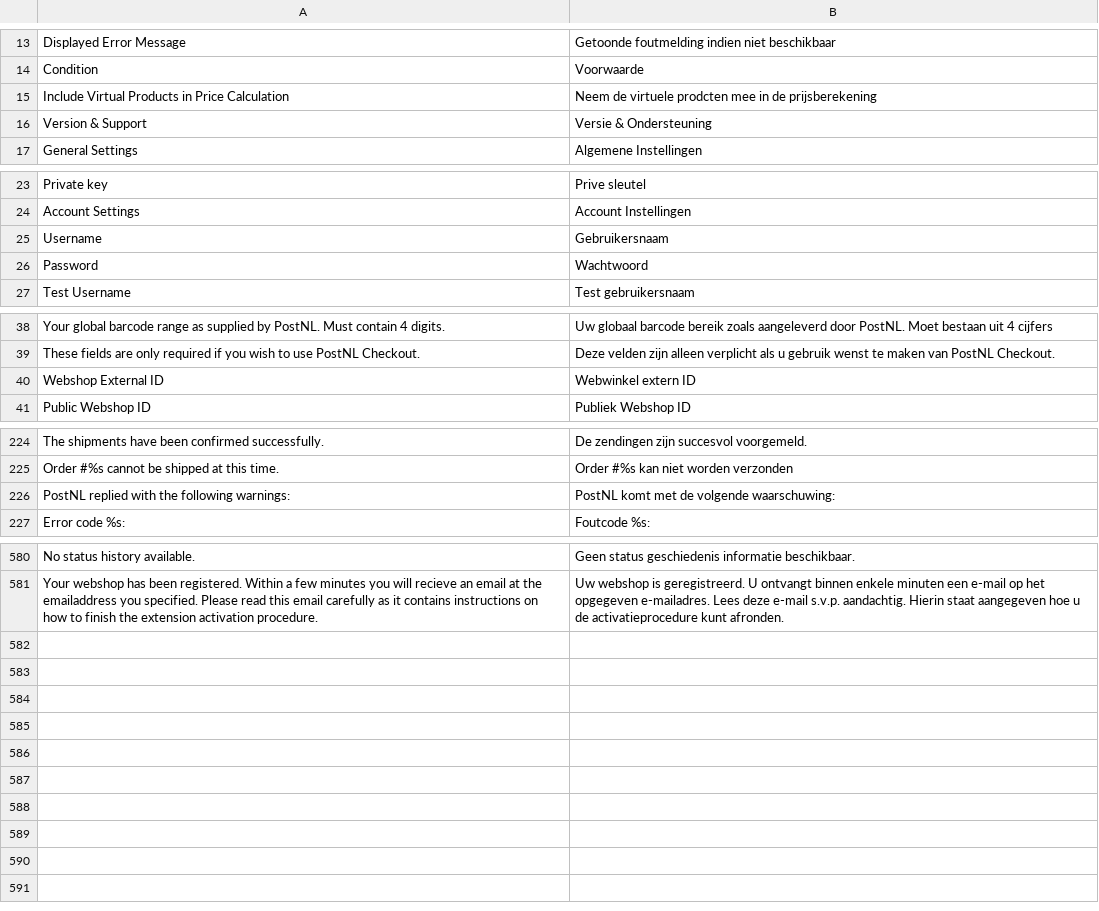
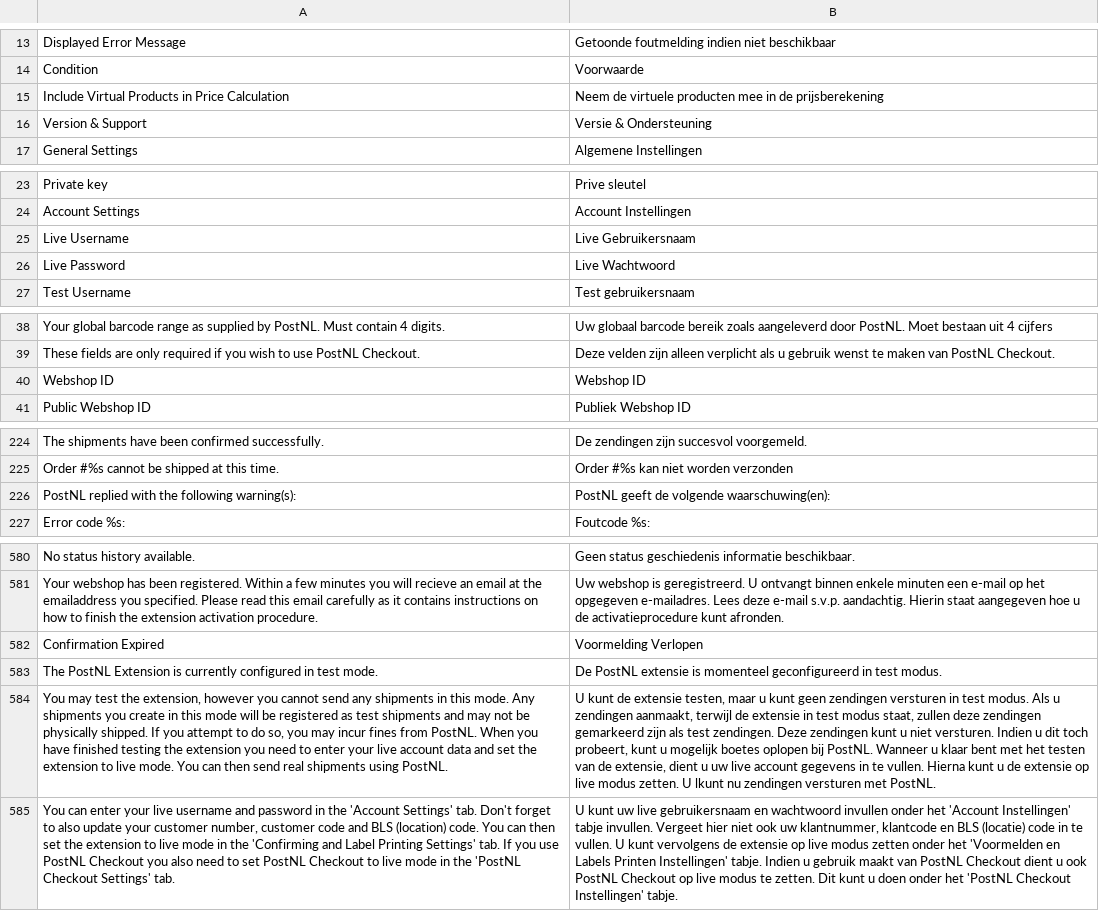
Before and after one commit to postnl/postnl-magento1-End-of-life, a CSV file: app/locale/nl_NL/TIG_PostNL.csv, drawn as a sheet; only a part is shown, gaps mark what is left out; removed rows and columns are numbered as before the commit, all else as after; the diff covers the shown part only; the diff names each change by its address in the sheet, - before the commit and + after, or states it on an @@ line.

Commit message:
added support for a efault test account

```diff
--- a/app/locale/nl_NL/TIG_PostNL.csv
+++ b/app/locale/nl_NL/TIG_PostNL.csv
-B15: …de virtuele prodcten mee in…
+B15: …de virtuele producten mee in…
-row 25: Username | Gebruikersnaam
-row 26: Password | Wachtwoord
+row 25: Live Username | Live Gebruikersnaam
+row 26: Live Password | Live Wachtwoord
-row 40: Webshop External ID | Webwinkel extern ID
+row 40: Webshop ID | Webshop ID
-A226: PostNL replied with the following warnings:
+A226: PostNL replied with the following warning(s):
-B226: PostNL komt met de volgende waarschuwing:
+B226: PostNL geeft de volgende waarschuwing(en):
+row 582: Confirmation Expired | Voormelding Verlopen
+row 583: The PostNL Extension is currently configured in test mode. | De PostNL extensie is momenteel geconfigureerd in test modus.
+row 584: You may test the extension, however you cannot send any shipments in this mode. Any shipments you create in this mode will be registered as test shipments and may not be physically shipped. If you attempt to do so, you may incur fines from PostNL. When you have finished testing the extension you need to enter your live account data and set the extension to live mode. You can then send real shipments using PostNL. | U kunt de extensie testen, maar u kunt geen zendingen versturen in test modus. Als u zendingen aanmaakt, terwijl de extensie in test modus staat, zullen deze zendingen gemarkeerd zijn als test zendingen. Deze zendingen kunt u niet versturen. Indien u dit toch probeert, kunt u mogelijk boetes oplopen bij PostNL. Wanneer u klaar bent met het testen van de extensie, dient u uw live account gegevens in te vullen. Hierna kunt u de extensie op live modus zetten. U lkunt nu zendingen versturen met PostNL.
+row 585: You can enter your live username and password in the 'Account Settings' tab. Don't forget to also update your customer number, customer code and BLS (location) code. You can then set the extension to live mode in the 'Confirming and Label Printing Settings' tab. If you use PostNL Checkout you also need to set PostNL Checkout to live mode in the 'PostNL Checkout Settings' tab. | U kunt uw live gebruikersnaam en wachtwoord invullen onder het 'Account Instellingen' tabje invullen. Vergeet hier niet ook uw klantnummer, klantcode en BLS (locatie) code in te vullen. U kunt vervolgens de extensie op live modus zetten onder het 'Voormelden en Labels Printen Instellingen' tabje. Indien u gebruik maakt van PostNL Checkout dient u ook PostNL Checkout op live modus te zetten. Dit kunt u doen onder het 'PostNL Checkout Instellingen' tabje.
```
Also changed, not shown: 1 edited cell elsewhere in this file, 9 other files.
